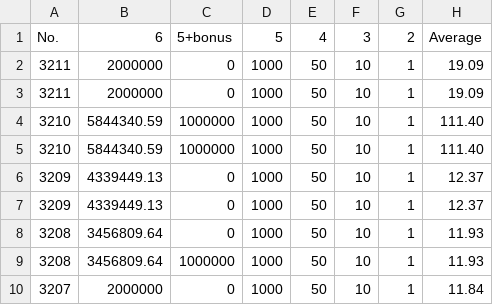
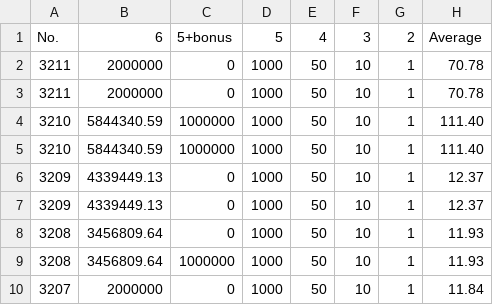
Before and after one commit to muckypaws/lottery-data, a CSV file: lotto_prizes.csv, drawn as a sheet; only a part is shown.

```diff
--- a/lotto_prizes.csv
+++ b/lotto_prizes.csv
@@ -1,4 +1,4 @@
 No.,6,5+bonus,5,4,3,2,Average
-3211,2000000,0,1000,50,10,1,19.09
-3211,2000000,0,1000,50,10,1,19.09
+3211,2000000,0,1000,50,10,1,70.78
+3211,2000000,0,1000,50,10,1,70.78
 3210,5844340.59,1000000,1000,50,10,1,111.40
```
Also changed, not shown: postcode_lottery_prizes.csv, set_for_life_prizes.csv, 6 other files.
